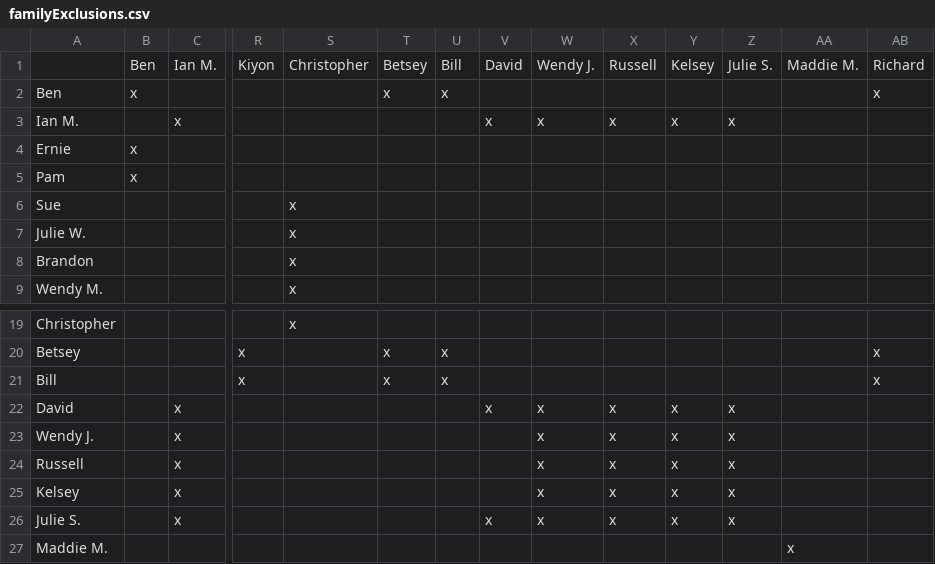
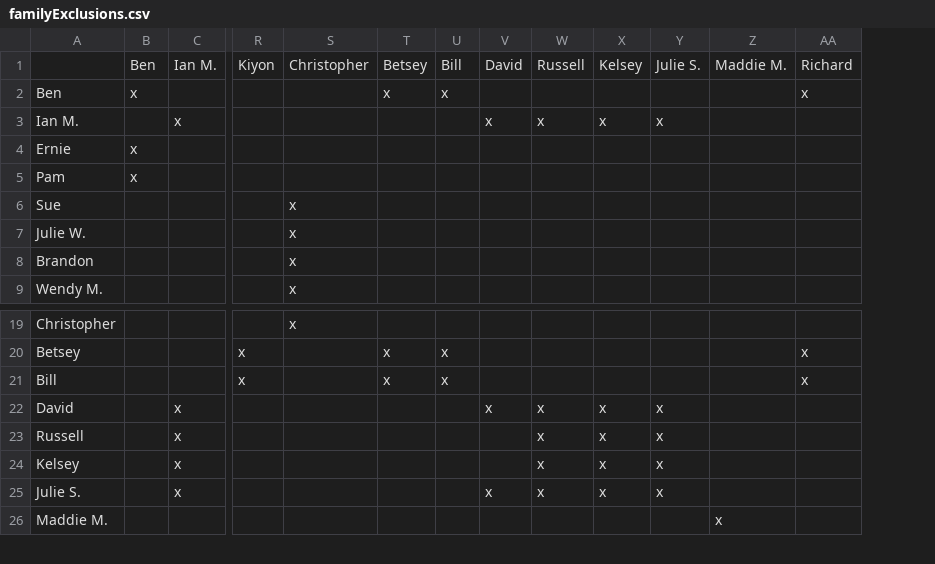
Before and after one commit to iomelvil/familyGiftRandomizer, a CSV file: familyExclusions.csv, drawn as a sheet; only a part is shown, gaps mark what is left out; rows hold the shown columns only; the diff names each change by its address in the sheet, - before the commit and + after, or states it on an @@ line.

Commit message:
Add files via upload
Removing Wendy J

```diff
--- a/familyExclusions.csv
+++ b/familyExclusions.csv
-column W, rows 1-3: Wendy J. |  | x; row 22: x; rows 24-26: all x
-row 23: Wendy J. |  | x |  |  |  |  |  | x | x | x | x
```
